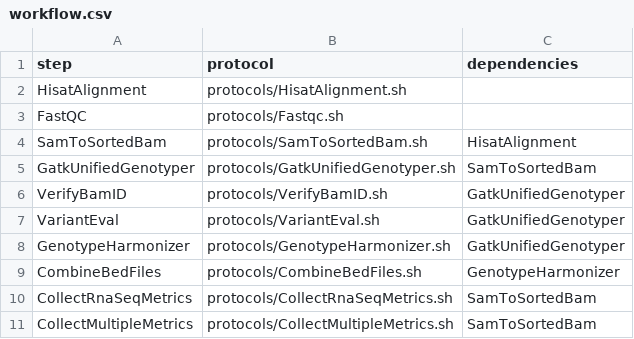
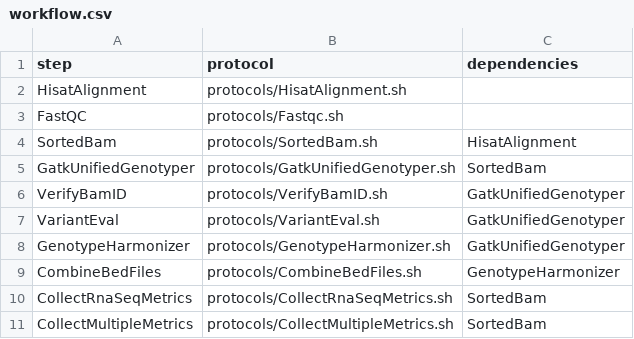
Before and after one commit to molgenis/molgenis-pipelines, a CSV file: compute5/Public_RNA-seq_QC/workflow.csv, drawn as a sheet.

Commit message:
Change molgenis header for Hisat as was crashing, change SamToSortedBam to SortBam

```diff
--- a/compute5/Public_RNA-seq_QC/workflow.csv
+++ b/compute5/Public_RNA-seq_QC/workflow.csv
@@ -3,4 +3,4 @@ HisatAlignment,protocols/HisatAlignment.sh,
 FastQC,protocols/Fastqc.sh,
-SamToSortedBam,protocols/SamToSortedBam.sh,HisatAlignment
-GatkUnifiedGenotyper,protocols/GatkUnifiedGenotyper.sh,SamToSortedBam
+SortedBam,protocols/SortedBam.sh,HisatAlignment
+GatkUnifiedGenotyper,protocols/GatkUnifiedGenotyper.sh,SortedBam
 VerifyBamID,protocols/VerifyBamID.sh,GatkUnifiedGenotyper
@@ -9,3 +9,3 @@ GenotypeHarmonizer,protocols/GenotypeHarmonizer.sh,GatkUnifiedGenotyper
 CombineBedFiles,protocols/CombineBedFiles.sh,GenotypeHarmonizer
-CollectRnaSeqMetrics,protocols/CollectRnaSeqMetrics.sh,SamToSortedBam
-CollectMultipleMetrics,protocols/CollectMultipleMetrics.sh,SamToSortedBam
+CollectRnaSeqMetrics,protocols/CollectRnaSeqMetrics.sh,SortedBam
+CollectMultipleMetrics,protocols/CollectMultipleMetrics.sh,SortedBam
```
Also changed, not shown: 2 other files.
